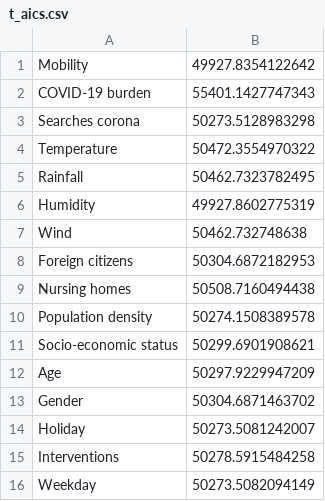
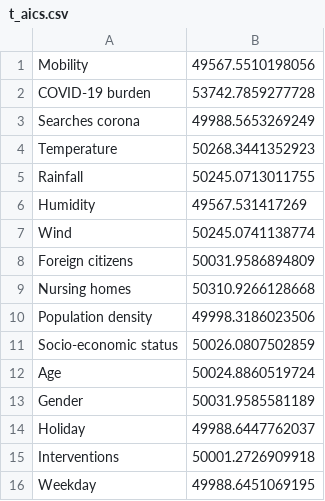
Before and after one commit to zidatalab/causalcovid19, a CSV file: manuscript/v4_medrxiv_revision/tables/t_aics.csv, drawn as a sheet.

```diff
--- a/manuscript/v4_medrxiv_revision/tables/t_aics.csv
+++ b/manuscript/v4_medrxiv_revision/tables/t_aics.csv
@@ -1,16 +1,16 @@
-Mobility,49927.8354122642
-COVID-19 burden,55401.1427747343
-Searches corona,50273.5128983298
-Temperature,50472.3554970322
-Rainfall,50462.7323782495
-Humidity,49927.8602775319
-Wind,50462.732748638
-Foreign citizens,50304.6872182953
-Nursing homes,50508.7160494438
-Population density,50274.1508389578
-Socio-economic status,50299.6901908621
-Age,50297.9229947209
-Gender,50304.6871463702
-Holiday,50273.5081242007
-Interventions,50278.5915484258
-Weekday,50273.5082094149
+Mobility,49567.5510198056
+COVID-19 burden,53742.7859277728
+Searches corona,49988.5653269249
+Temperature,50268.3441352923
+Rainfall,50245.0713011755
+Humidity,49567.531417269
+Wind,50245.0741138774
+Foreign citizens,50031.9586894809
+Nursing homes,50310.9266128668
+Population density,49998.3186023506
+Socio-economic status,50026.0807502859
+Age,50024.8860519724
+Gender,50031.9585581189
+Holiday,49988.6447762037
+Interventions,50001.2726909918
+Weekday,49988.6451069195
```
Also changed, not shown: manuscript/v4_medrxiv_revision/tables/t_effects_Mobility_MinAdjSet1.csv, manuscript/v4_medrxiv_revision/tables/t_pseudor2s.csv, 15 other files.
